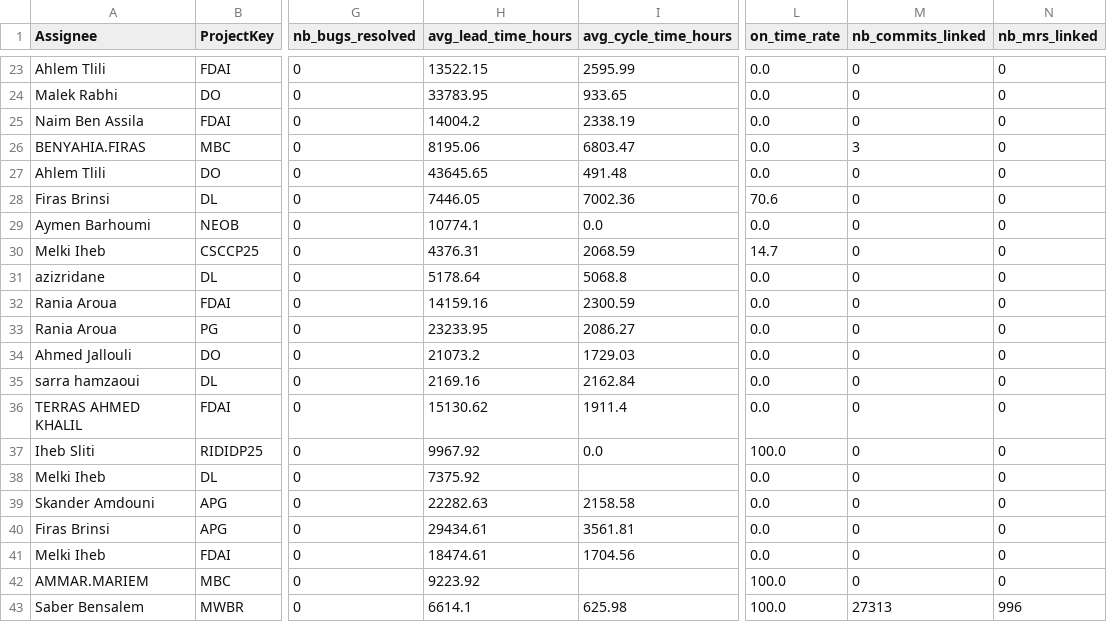
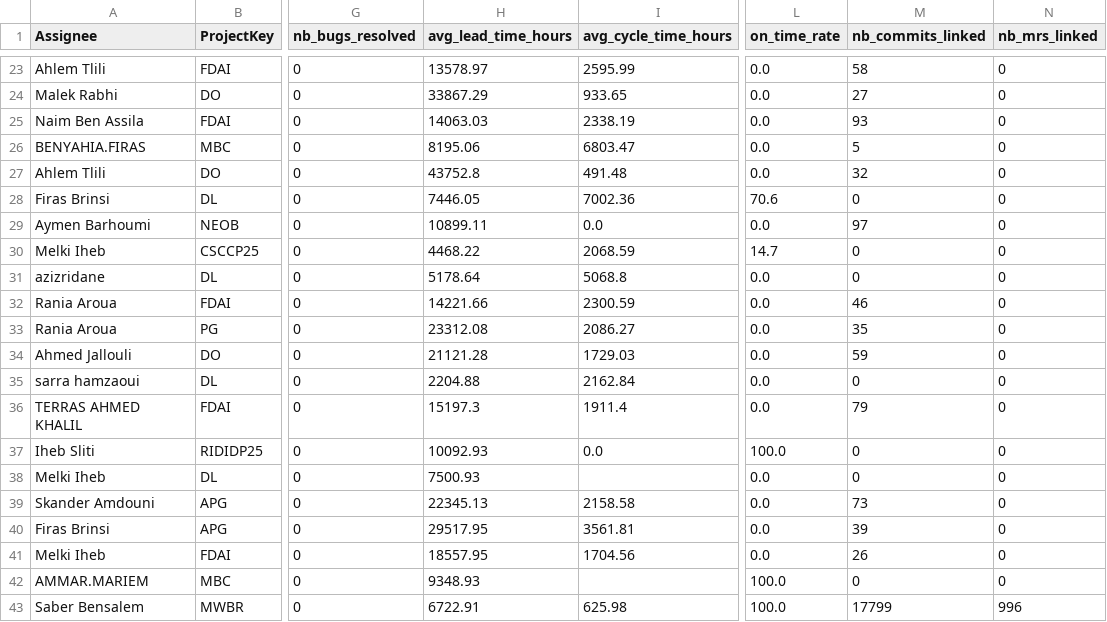
Before and after one commit to marambousnina/SmartBank, a CSV file: data/team/assignee_performance_spark.csv, drawn as a sheet; only a part is shown, gaps mark what is left out; the diff covers the shown part only; the diff names each change by its address in the sheet, - before the commit and + after, or states it on an @@ line.

```diff
--- a/data/team/assignee_performance_spark.csv
+++ b/data/team/assignee_performance_spark.csv
-H23 (avg_lead_time_hours): 13522.15
+H23 (avg_lead_time_hours): 13578.97
-M23 (nb_commits_linked): 0
+M23 (nb_commits_linked): 58
-H24 (avg_lead_time_hours): 33783.95
+H24 (avg_lead_time_hours): 33867.29
-M24 (nb_commits_linked): 0
+M24 (nb_commits_linked): 27
-H25 (avg_lead_time_hours): 14004.2
+H25 (avg_lead_time_hours): 14063.03
-M25 (nb_commits_linked): 0
+M25 (nb_commits_linked): 93
-M26 (nb_commits_linked): 3
+M26 (nb_commits_linked): 5
-H27 (avg_lead_time_hours): 43645.65
+H27 (avg_lead_time_hours): 43752.8
-M27 (nb_commits_linked): 0
+M27 (nb_commits_linked): 32
-H29 (avg_lead_time_hours): 10774.1
+H29 (avg_lead_time_hours): 10899.11
-M29 (nb_commits_linked): 0
+M29 (nb_commits_linked): 97
-H30 (avg_lead_time_hours): 4376.31
+H30 (avg_lead_time_hours): 4468.22
-H32 (avg_lead_time_hours): 14159.16
+H32 (avg_lead_time_hours): 14221.66
-M32 (nb_commits_linked): 0
+M32 (nb_commits_linked): 46
-H33 (avg_lead_time_hours): 23233.95
+H33 (avg_lead_time_hours): 23312.08
-M33 (nb_commits_linked): 0
+M33 (nb_commits_linked): 35
-H34 (avg_lead_time_hours): 21073.2
+H34 (avg_lead_time_hours): 21121.28
-M34 (nb_commits_linked): 0
+M34 (nb_commits_linked): 59
-H35 (avg_lead_time_hours): 2169.16
+H35 (avg_lead_time_hours): 2204.88
-H36 (avg_lead_time_hours): 15130.62
+H36 (avg_lead_time_hours): 15197.3
-M36 (nb_commits_linked): 0
+M36 (nb_commits_linked): 79
-H37 (avg_lead_time_hours): 9967.92
+H37 (avg_lead_time_hours): 10092.93
-H38 (avg_lead_time_hours): 7375.92
+H38 (avg_lead_time_hours): 7500.93
-H39 (avg_lead_time_hours): 22282.63
+H39 (avg_lead_time_hours): 22345.13
-M39 (nb_commits_linked): 0
+M39 (nb_commits_linked): 73
-H40 (avg_lead_time_hours): 29434.61
+H40 (avg_lead_time_hours): 29517.95
-M40 (nb_commits_linked): 0
+M40 (nb_commits_linked): 39
-H41 (avg_lead_time_hours): 18474.61
+H41 (avg_lead_time_hours): 18557.95
-M41 (nb_commits_linked): 0
+M41 (nb_commits_linked): 26
-H42 (avg_lead_time_hours): 9223.92
+H42 (avg_lead_time_hours): 9348.93
-H43 (avg_lead_time_hours): 6614.1
+H43 (avg_lead_time_hours): 6722.91
-M43 (nb_commits_linked): 27313
+M43 (nb_commits_linked): 17799
```
Also changed, not shown: 114 edited cells elsewhere in this file, data/metrics/dora_project_monthly.csv, data/metrics/dora_project_weekly.csv, 32 other files.
